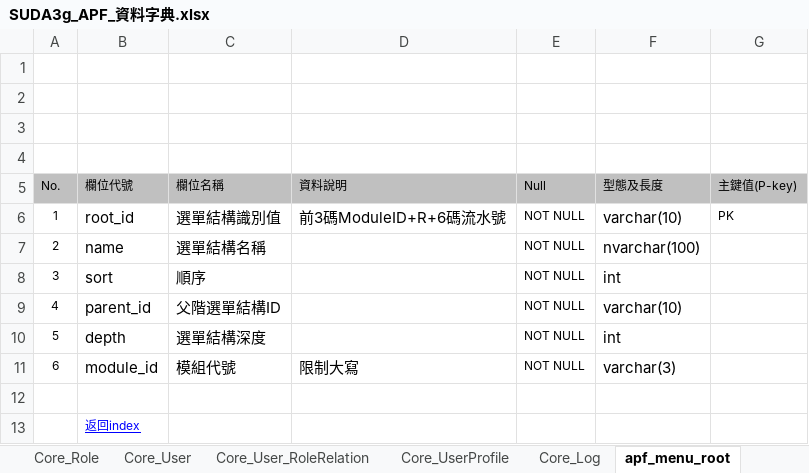
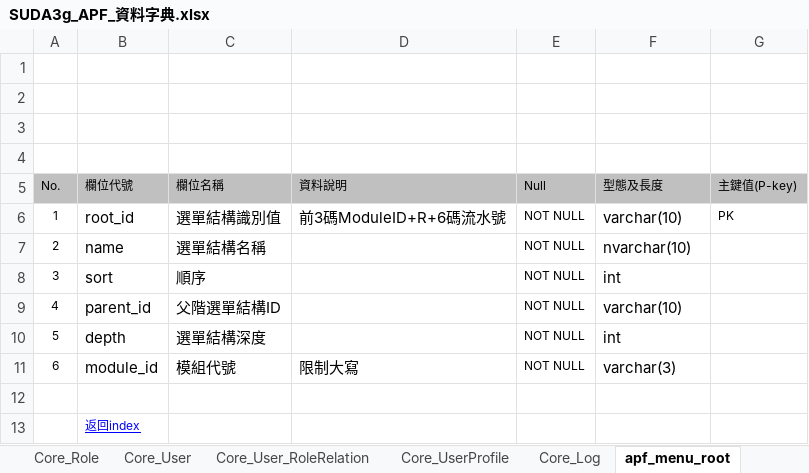
Before and after one commit to OldtreeChen/Suda3g, an Excel workbook: APF/Schema/SUDA3g_APF_資料字典.xlsx, sheet apf_menu_root, drawn as a sheet; values as stored, in another font and other column widths than the file's, no borders; charts and pictures not drawn; the diff names each change by its address in the sheet, - before the commit and + after, or states it on an @@ line.

```diff
--- a/APF/Schema/SUDA3g_APF_資料字典.xlsx (sheet apf_menu_root)
+++ b/APF/Schema/SUDA3g_APF_資料字典.xlsx (sheet apf_menu_root)
-F7 (型態及長度): nvarchar(100)
+F7 (型態及長度): nvarchar(10)
```
Also changed, not shown: sheet click_log, sheet apf_action_log, sheet login_log, sheet apf_menu_rolerelation, sheet apf_session_log, sheet apf_menu_node.
